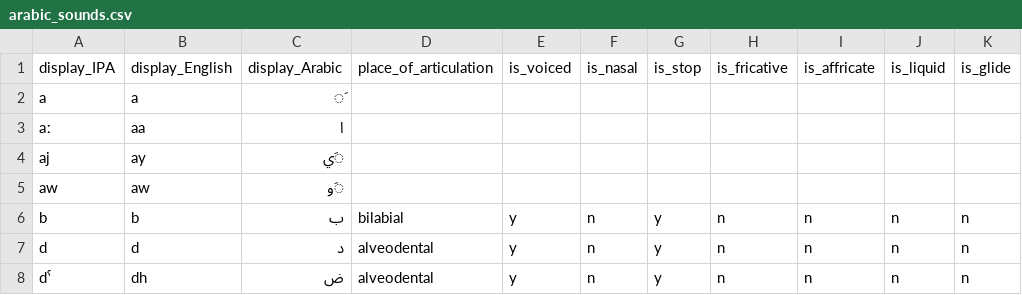
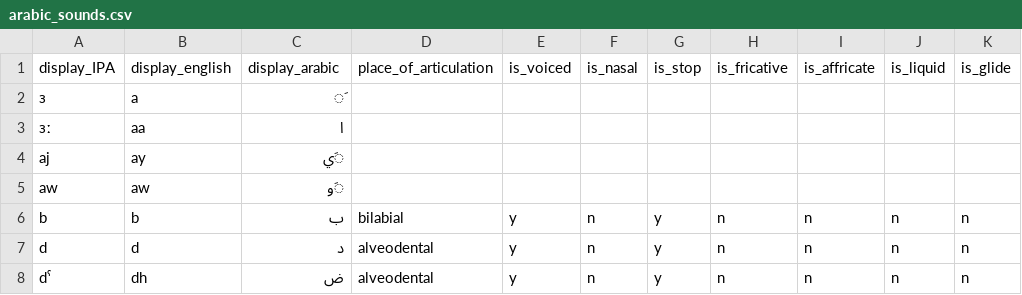
Before and after one commit to ebrahimebrahim/wordgen, a CSV file: arabic_sounds.csv, drawn as a sheet; only a part is shown; the diff names each change by its address in the sheet, - before the commit and + after, or states it on an @@ line.

```diff
--- a/arabic_sounds.csv
+++ b/arabic_sounds.csv
-B1: display_English
+B1: display_english
-C1: display_Arabic
+C1: display_arabic
-A2: a
+A2: ɜ
-A3: aː
+A3: ɜː
```
Also changed, not shown: english_sounds.csv, 3 other files.
